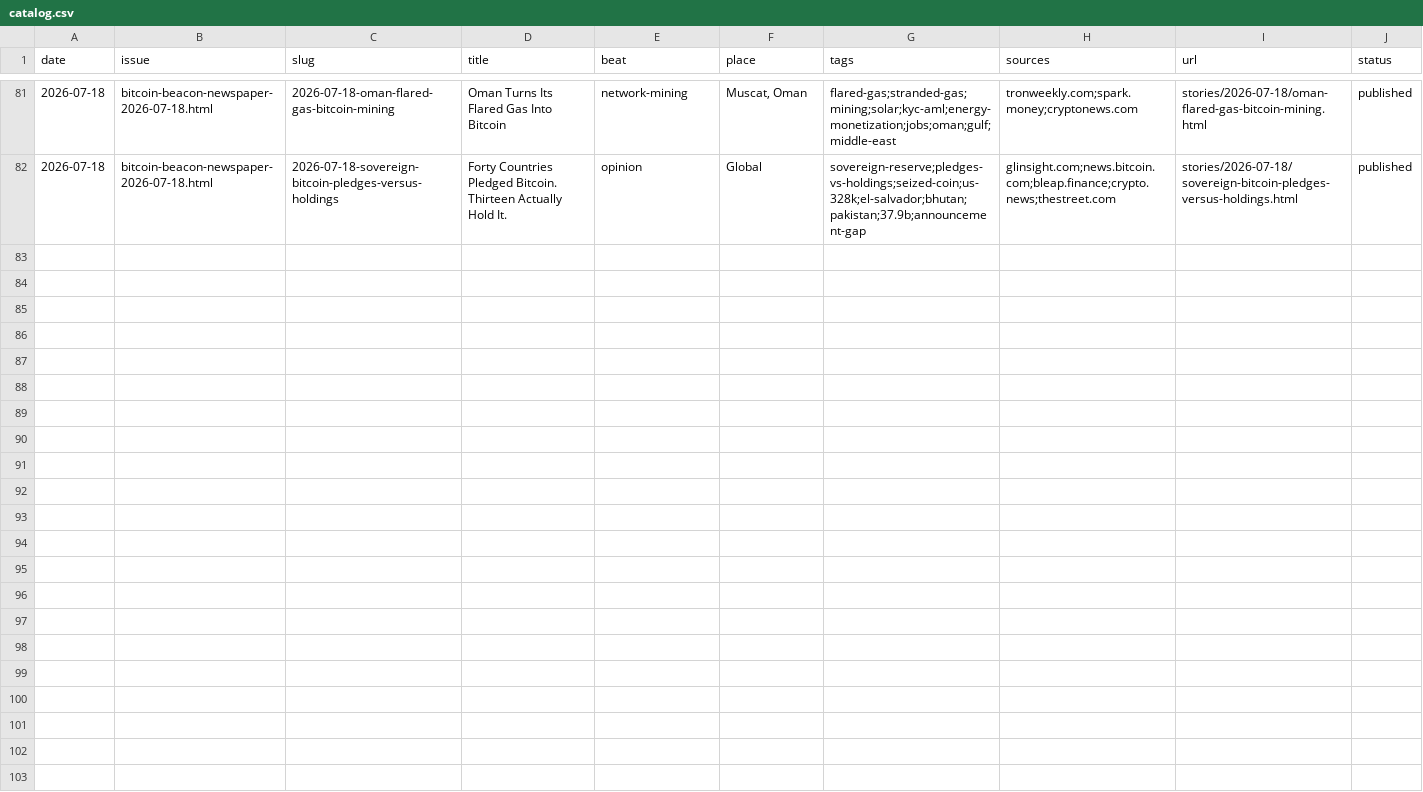
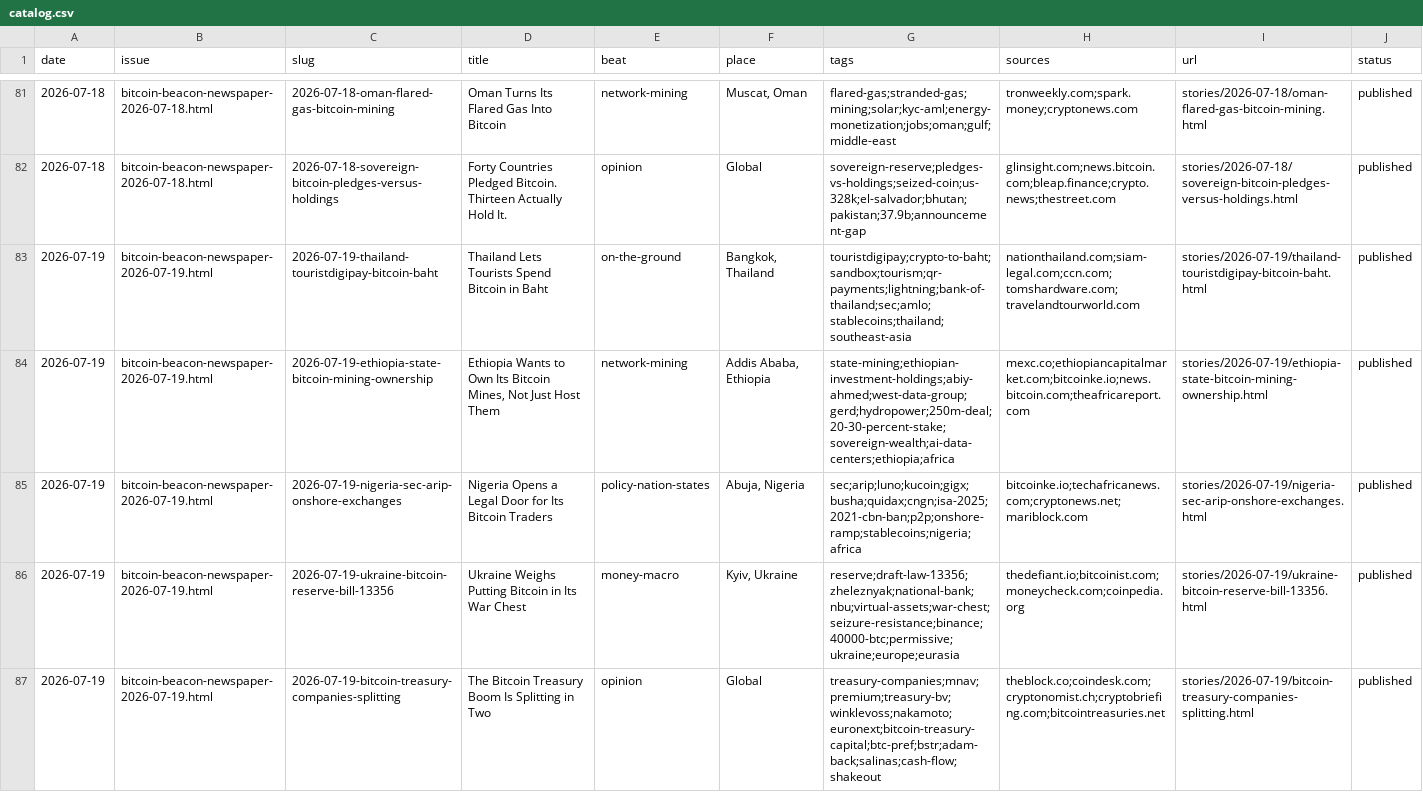
Before and after one commit to zahnbots/bitcoin-beacon, a CSV file: _system/catalog.csv, drawn as a sheet; only a part is shown, gaps mark what is left out.

```diff
--- a/_system/catalog.csv
+++ b/_system/catalog.csv
@@ -82 +82,6 @@ date,issue,slug,title,beat,place,tags,sources,url,status
 2026-07-18,bitcoin-beacon-newspaper-2026-07-18.html,2026-07-18-sovereign-bitcoin-pledges-versus-holdings,"Forty Countries Pledged Bitcoin. Thirteen Actually Hold It.",opinion,"Global","sovereign-reserve;pledges-vs-holdings;seized-coin;us-328k;el-salvador;bhutan;pakistan;37.9b;announcement-gap","glinsight.com;news.bitcoin.com;bleap.finance;crypto.news;thestreet.com",stories/2026-07-18/sovereign-bitcoin-pledges-versus-holdings.html,published
+2026-07-19,bitcoin-beacon-newspaper-2026-07-19.html,2026-07-19-thailand-touristdigipay-bitcoin-baht,"Thailand Lets Tourists Spend Bitcoin in Baht",on-the-ground,"Bangkok, Thailand","touristdigipay;crypto-to-baht;sandbox;tourism;qr-payments;lightning;bank-of-thailand;sec;amlo;stablecoins;thailand;southeast-asia","nationthailand.com;siam-legal.com;ccn.com;tomshardware.com;travelandtourworld.com",stories/2026-07-19/thailand-touristdigipay-bitcoin-baht.html,published
+2026-07-19,bitcoin-beacon-newspaper-2026-07-19.html,2026-07-19-ethiopia-state-bitcoin-mining-ownership,"Ethiopia Wants to Own Its Bitcoin Mines, Not Just Host Them",network-mining,"Addis Ababa, Ethiopia","state-mining;ethiopian-investment-holdings;abiy-ahmed;west-data-group;gerd;hydropower;250m-deal;20-30-percent-stake;sovereign-wealth;ai-data-centers;ethiopia;africa","mexc.co;ethiopiancapitalmarket.com;bitcoinke.io;news.bitcoin.com;theafricareport.com",stories/2026-07-19/ethiopia-state-bitcoin-mining-ownership.html,published
+2026-07-19,bitcoin-beacon-newspaper-2026-07-19.html,2026-07-19-nigeria-sec-arip-onshore-exchanges,"Nigeria Opens a Legal Door for Its Bitcoin Traders",policy-nation-states,"Abuja, Nigeria","sec;arip;luno;kucoin;gigx;busha;quidax;cngn;isa-2025;2021-cbn-ban;p2p;onshore-ramp;stablecoins;nigeria;africa","bitcoinke.io;techafricanews.com;cryptonews.net;mariblock.com",stories/2026-07-19/nigeria-sec-arip-onshore-exchanges.html,published
+2026-07-19,bitcoin-beacon-newspaper-2026-07-19.html,2026-07-19-ukraine-bitcoin-reserve-bill-13356,"Ukraine Weighs Putting Bitcoin in Its War Chest",money-macro,"Kyiv, Ukraine","reserve;draft-law-13356;zheleznyak;national-bank;nbu;virtual-assets;war-chest;seizure-resistance;binance;40000-btc;permissive;ukraine;europe;eurasia","thedefiant.io;bitcoinist.com;moneycheck.com;coinpedia.org",stories/2026-07-19/ukraine-bitcoin-reserve-bill-13356.html,published
+2026-07-19,bitcoin-beacon-newspaper-2026-07-19.html,2026-07-19-bitcoin-treasury-companies-splitting,"The Bitcoin Treasury Boom Is Splitting in Two",opinion,"Global","treasury-companies;mnav;premium;treasury-bv;winklevoss;nakamoto;euronext;bitcoin-treasury-capital;btc-pref;bstr;adam-back;salinas;cash-flow;shakeout","theblock.co;coindesk.com;cryptonomist.ch;cryptobriefing.com;bitcointreasuries.net",stories/2026-07-19/bitcoin-treasury-companies-splitting.html,published
```
Also changed, not shown: 1 other file.
